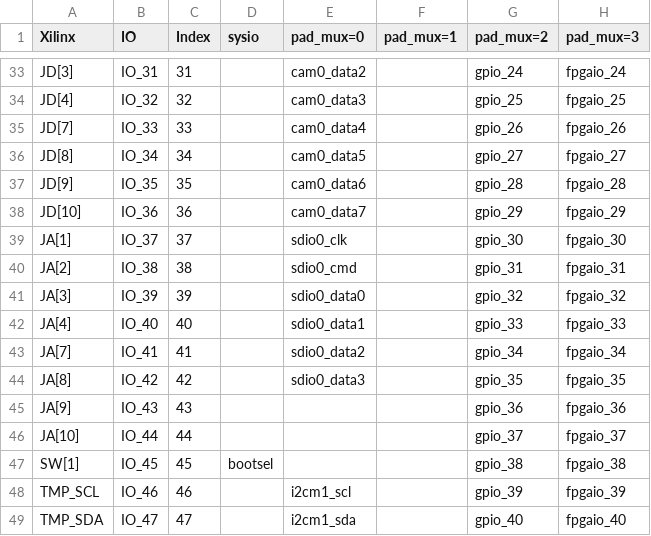
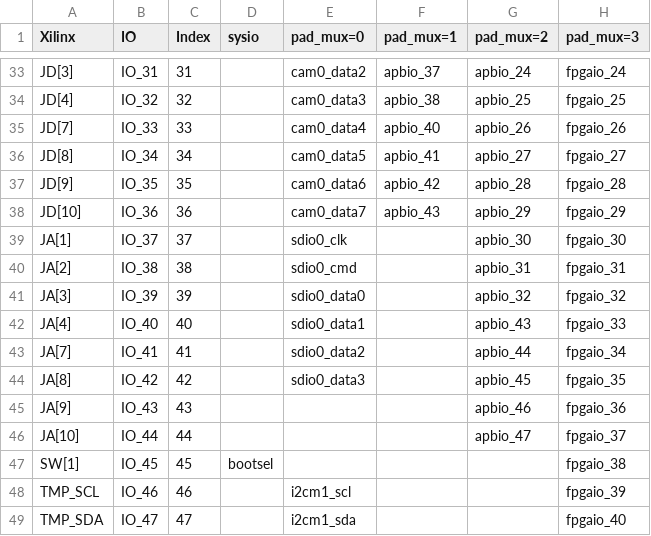
Before and after one commit to openhwgroup/core-v-mcu, a CSV file: pin-table.csv, drawn as a sheet; only a part is shown, gaps mark what is left out; the diff covers the shown part only; the diff names each change by its address in the sheet, - before the commit and + after, or states it on an @@ line.

Commit message:
Updated gpio to apbio naming
Signed-off-by: Greg Martin <gmartin@quicklogic.com>

```diff
--- a/pin-table.csv
+++ b/pin-table.csv
-F33 (pad_mux=1): (empty)
+F33 (pad_mux=1): apbio_37
-G33 (pad_mux=2): gpio_24
+G33 (pad_mux=2): apbio_24
-F34 (pad_mux=1): (empty)
+F34 (pad_mux=1): apbio_38
-G34 (pad_mux=2): gpio_25
+G34 (pad_mux=2): apbio_25
-F35 (pad_mux=1): (empty)
+F35 (pad_mux=1): apbio_40
-G35 (pad_mux=2): gpio_26
+G35 (pad_mux=2): apbio_26
-F36 (pad_mux=1): (empty)
+F36 (pad_mux=1): apbio_41
-G36 (pad_mux=2): gpio_27
+G36 (pad_mux=2): apbio_27
-F37 (pad_mux=1): (empty)
+F37 (pad_mux=1): apbio_42
-G37 (pad_mux=2): gpio_28
+G37 (pad_mux=2): apbio_28
-F38 (pad_mux=1): (empty)
+F38 (pad_mux=1): apbio_43
-G38 (pad_mux=2): gpio_29
+G38 (pad_mux=2): apbio_29
-G39 (pad_mux=2): gpio_30
+G39 (pad_mux=2): apbio_30
-G40 (pad_mux=2): gpio_31
+G40 (pad_mux=2): apbio_31
-G41 (pad_mux=2): gpio_32
+G41 (pad_mux=2): apbio_32
-G42 (pad_mux=2): gpio_33
+G42 (pad_mux=2): apbio_43
-G43 (pad_mux=2): gpio_34
+G43 (pad_mux=2): apbio_44
-G44 (pad_mux=2): gpio_35
+G44 (pad_mux=2): apbio_45
-G45 (pad_mux=2): gpio_36
+G45 (pad_mux=2): apbio_46
-G46 (pad_mux=2): gpio_37
+G46 (pad_mux=2): apbio_47
-G47 (pad_mux=2): gpio_38
+G47 (pad_mux=2): (empty)
-G48 (pad_mux=2): gpio_39
+G48 (pad_mux=2): (empty)
-G49 (pad_mux=2): gpio_40
+G49 (pad_mux=2): (empty)
```
Also changed, not shown: 32 edited cells elsewhere in this file, 9 other files.
